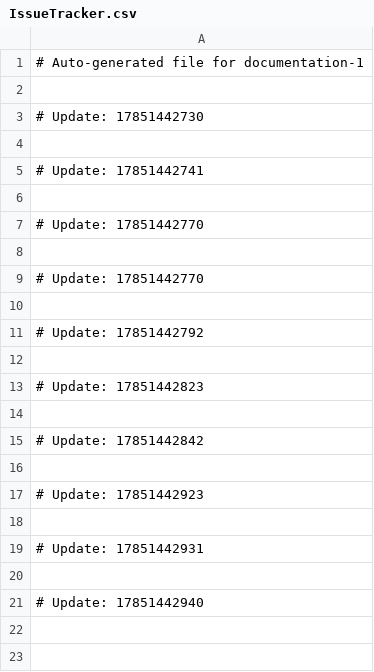
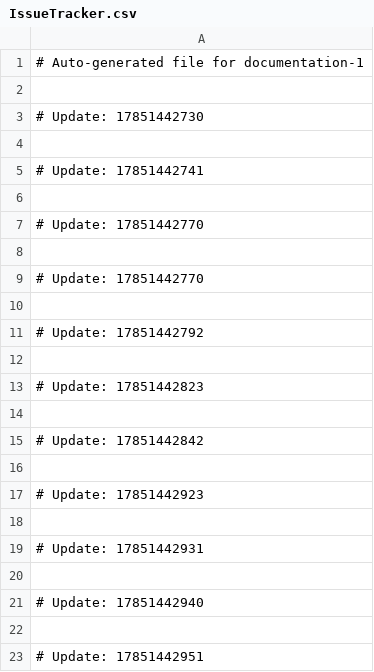
Before and after one commit to pownhazttea/documentation-1, a CSV file: IssueTracker.csv, drawn as a sheet; the diff names each change by its address in the sheet, - before the commit and + after, or states it on an @@ line.

Commit message:
[ci skip] Merge PR 29477

```diff
--- a/IssueTracker.csv
+++ b/IssueTracker.csv
+row 22: (empty)
+row 23: # Update: 17851442951
```
